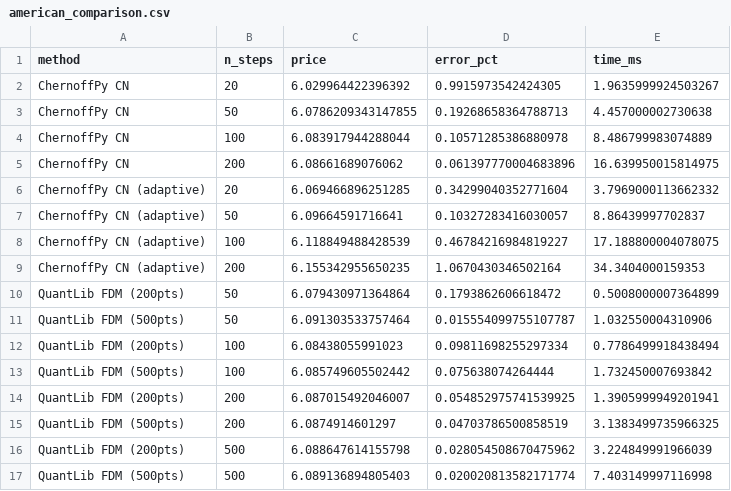
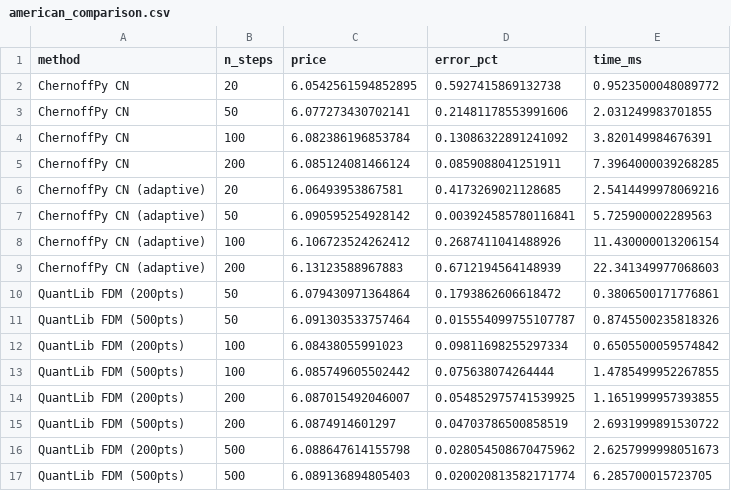
Before and after one commit to sergeeey/MarkovChains, a CSV file: benchmarks/results/tables/american_comparison.csv, drawn as a sheet.

```diff
--- a/benchmarks/results/tables/american_comparison.csv
+++ b/benchmarks/results/tables/american_comparison.csv
@@ -1,17 +1,17 @@
 method,n_steps,price,error_pct,time_ms
-ChernoffPy CN,20,6.029964422396392,0.9915973542424305,1.9635999924503267
-ChernoffPy CN,50,6.0786209343147855,0.19268658364788713,4.457000002730638
-ChernoffPy CN,100,6.083917944288044,0.10571285386880978,8.486799983074889
-ChernoffPy CN,200,6.08661689076062,0.061397770004683896,16.639950015814975
-ChernoffPy CN (adaptive),20,6.069466896251285,0.34299040352771604,3.7969000113662332
-ChernoffPy CN (adaptive),50,6.09664591716641,0.10327283416030057,8.86439997702837
-ChernoffPy CN (adaptive),100,6.118849488428539,0.46784216984819227,17.188800004078075
-ChernoffPy CN (adaptive),200,6.155342955650235,1.0670430346502164,34.3404000159353
-QuantLib FDM (200pts),50,6.079430971364864,0.1793862606618472,0.5008000007364899
-QuantLib FDM (500pts),50,6.091303533757464,0.015554099755107787,1.032550004310906
-QuantLib FDM (200pts),100,6.08438055991023,0.09811698255297334,0.7786499918438494
-QuantLib FDM (500pts),100,6.085749605502442,0.075638074264444,1.732450007693842
-QuantLib FDM (200pts),200,6.087015492046007,0.054852975741539925,1.3905999949201941
-QuantLib FDM (500pts),200,6.0874914601297,0.04703786500858519,3.1383499735966325
-QuantLib FDM (200pts),500,6.088647614155798,0.028054508670475962,3.224849991966039
-QuantLib FDM (500pts),500,6.089136894805403,0.020020813582171774,7.403149997116998
+ChernoffPy CN,20,6.0542561594852895,0.5927415869132738,0.9523500048089772
+ChernoffPy CN,50,6.077273430702141,0.21481178553991606,2.031249983701855
+ChernoffPy CN,100,6.082386196853784,0.13086322891241092,3.820149984676391
+ChernoffPy CN,200,6.085124081466124,0.0859088041251911,7.3964000039268285
+ChernoffPy CN (adaptive),20,6.06493953867581,0.4173269021128685,2.5414499978069216
+ChernoffPy CN (adaptive),50,6.090595254928142,0.003924585780116841,5.725900002289563
+ChernoffPy CN (adaptive),100,6.106723524262412,0.2687411041488926,11.430000013206154
+ChernoffPy CN (adaptive),200,6.13123588967883,0.6712194564148939,22.341349977068603
+QuantLib FDM (200pts),50,6.079430971364864,0.1793862606618472,0.3806500171776861
+QuantLib FDM (500pts),50,6.091303533757464,0.015554099755107787,0.8745500235818326
+QuantLib FDM (200pts),100,6.08438055991023,0.09811698255297334,0.6505500059574842
+QuantLib FDM (500pts),100,6.085749605502442,0.075638074264444,1.4785499952267855
+QuantLib FDM (200pts),200,6.087015492046007,0.054852975741539925,1.1651999957393855
+QuantLib FDM (500pts),200,6.0874914601297,0.04703786500858519,2.6931999891530722
+QuantLib FDM (200pts),500,6.088647614155798,0.028054508670475962,2.6257999998051673
+QuantLib FDM (500pts),500,6.089136894805403,0.020020813582171774,6.285700015723705
```
Also changed, not shown: benchmarks/results/tables/barrier_comparison.csv, benchmarks/results/tables/double_barrier_comparison.csv, 6 other files.
